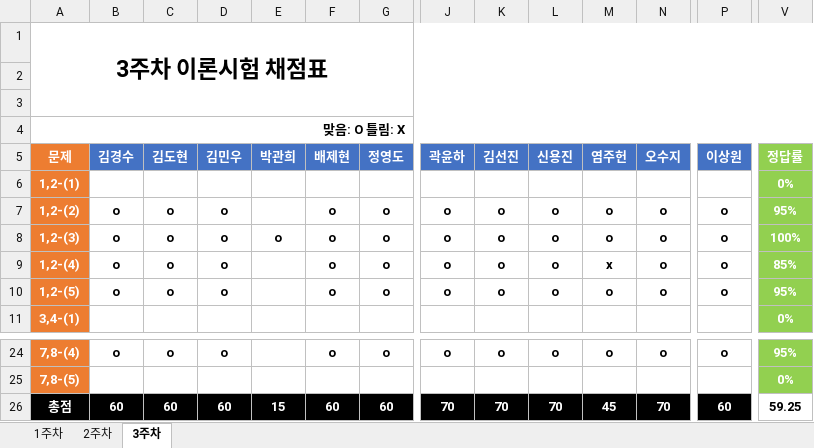
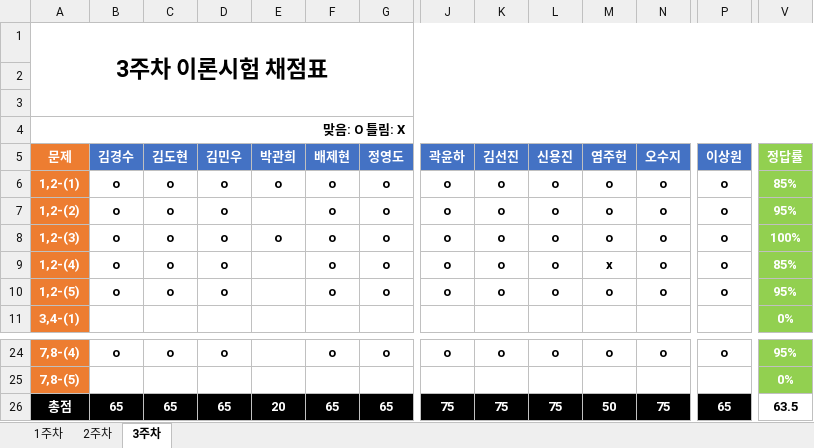
Before and after one commit to JoSihun/DeepLearningStudy, an Excel workbook: 03_TEST_DATA/DeepLearningStudy_3기_채점표.xlsx, sheet 3주차, drawn as a sheet; only a part is shown, gaps mark what is left out; values as stored, in another font and other column widths than the file's, no borders; removed rows and columns are numbered as before the commit, all else as after; rows hold the shown columns only; the diff covers the shown part only; the diff names each change by its address in the sheet, - before the commit and + after, or states it on an @@ line.

Commit message:
전은성

```diff
--- a/03_TEST_DATA/DeepLearningStudy_3기_채점표.xlsx (sheet 3주차)
+++ b/03_TEST_DATA/DeepLearningStudy_3기_채점표.xlsx (sheet 3주차)
-row 6: 1,2-(1) |  |  |  |  |  |  |  |  |  |  |  |  | 0%
+row 6: 1,2-(1) | o | o | o | o | o | o | o | o | o | o | o | o | 85%
-B26 (김경수): 60
+B26 (김경수): 65
-C26 (김도현): 60
+C26 (김도현): 65
-D26 (김민우): 60
+D26 (김민우): 65
-E26 (박관희): 15
+E26 (박관희): 20
-F26 (배제현): 60
+F26 (배제현): 65
-G26 (정영도): 60
+G26 (정영도): 65
-J26 (곽윤하): 70
+J26 (곽윤하): 75
-K26 (김선진): 70
+K26 (김선진): 75
-L26 (신용진): 70
+L26 (신용진): 75
-M26 (염주헌): 45
+M26 (염주헌): 50
-N26 (오수지): 70
+N26 (오수지): 75
-P26 (이상원): 60
+P26 (이상원): 65
-V26 (정답률): 59.25
+V26 (정답률): 63.5
```
Also changed, not shown: 5 edited cells elsewhere in this sheet, sheet 2주차.
